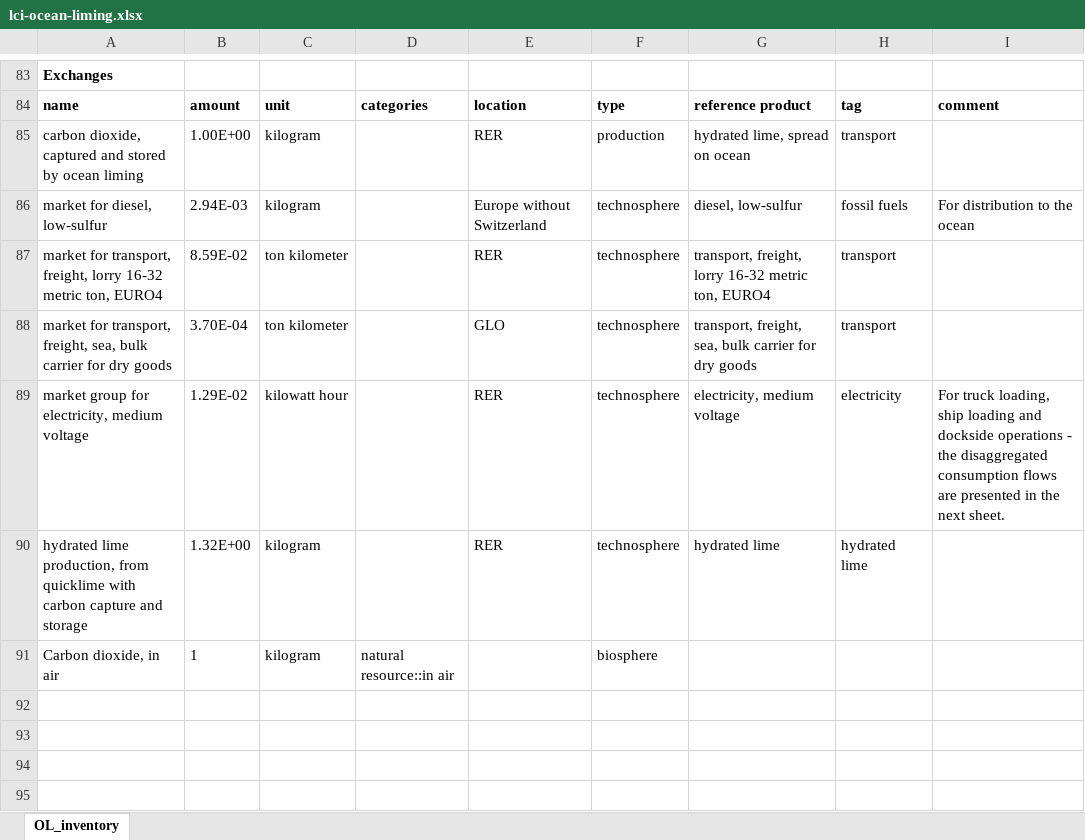
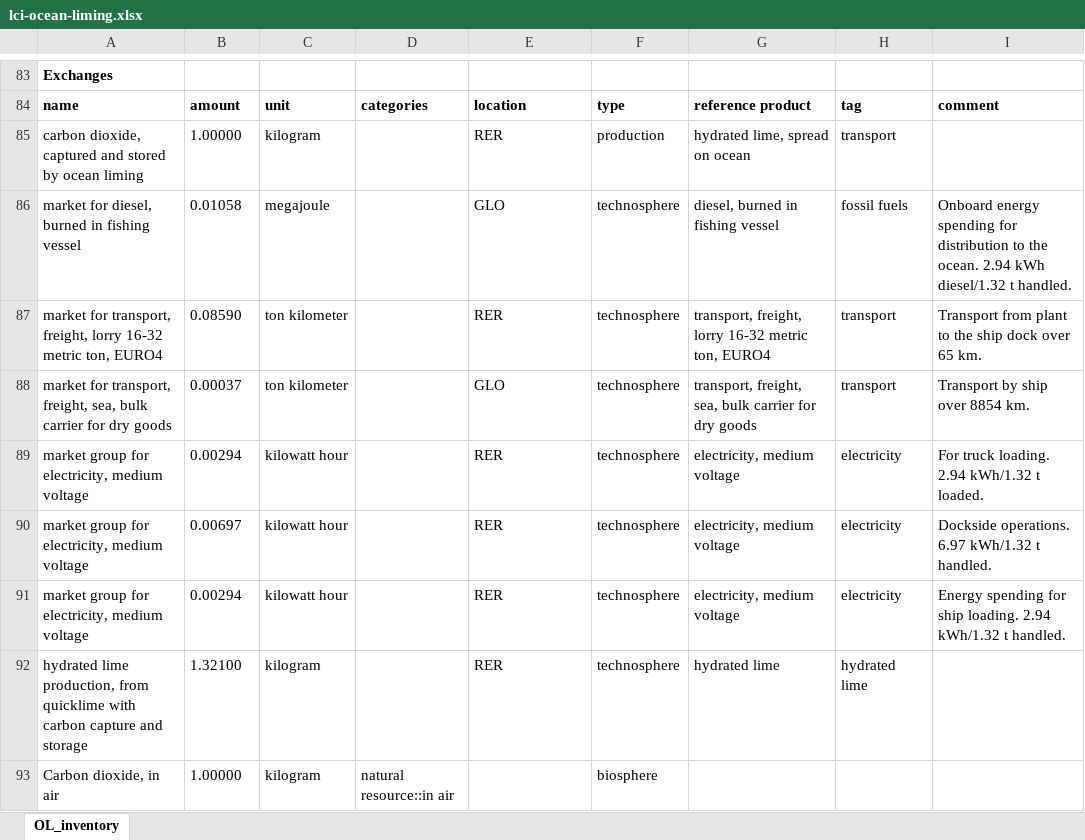
Before and after one commit to polca/premise, an Excel workbook: premise/data/additional_inventories/lci-ocean-liming.xlsx, sheet OL_inventory, drawn as a sheet; only a part is shown, gaps mark what is left out; values as stored, in another font and other column widths than the file's, no borders; removed rows and columns are numbered as before the commit, all else as after; the diff names each change by its address in the sheet, - before the commit and + after, or states it on an @@ line.

Commit message:
Adds LCIs of biochar, enhanced weathering of rock and ocean liming.

```diff
--- a/premise/data/additional_inventories/lci-ocean-liming.xlsx (sheet OL_inventory)
+++ b/premise/data/additional_inventories/lci-ocean-liming.xlsx (sheet OL_inventory)
-B85: 1.00E+00
+B85: 1.00000
-row 86: market for diesel, low-sulfur | 2.94E-03 | kilogram |  | Europe without Switzerland | technosphere | diesel, low-sulfur | fossil fuels | For distribution to the ocean
+row 86: market for diesel, burned in fishing vessel | 0.01058 | megajoule |  | GLO | technosphere | diesel, burned in fishing vessel | fossil fuels | Onboard energy spending for distribution to the ocean. 2.94 kWh diesel/1.32 t handled.
-B87: 8.59E-02
+B87: 0.08590
-I87: (empty)
+I87: Transport from plant to the ship dock over 65 km.
-B88: 3.70E-04
+B88: 0.00037
-I88: (empty)
+I88: Transport by ship over 8854 km.
+row 89: market group for electricity, medium voltage | 0.00294 | kilowatt hour |  | RER | technosphere | electricity, medium voltage | electricity | For truck loading. 2.94 kWh/1.32 t loaded.
+row 90: market group for electricity, medium voltage | 0.00697 | kilowatt hour |  | RER | technosphere | electricity, medium voltage | electricity | Dockside operations. 6.97 kWh/1.32 t handled.
-B91: 1.29E-02
+B91: 0.00294
-I91: For truck loading, ship loading and dockside operations - the disaggregated consumption flows are presented in the next sheet.
+I91: Energy spending for ship loading. 2.94 kWh/1.32 t handled.
-B92: 1.32E+00
+B92: 1.32100
-B93: 1
+B93: 1.00000
```
Also changed, not shown: premise/data/additional_inventories/lci-coastal-enhanced-weathering.xlsx, 2 other files.
